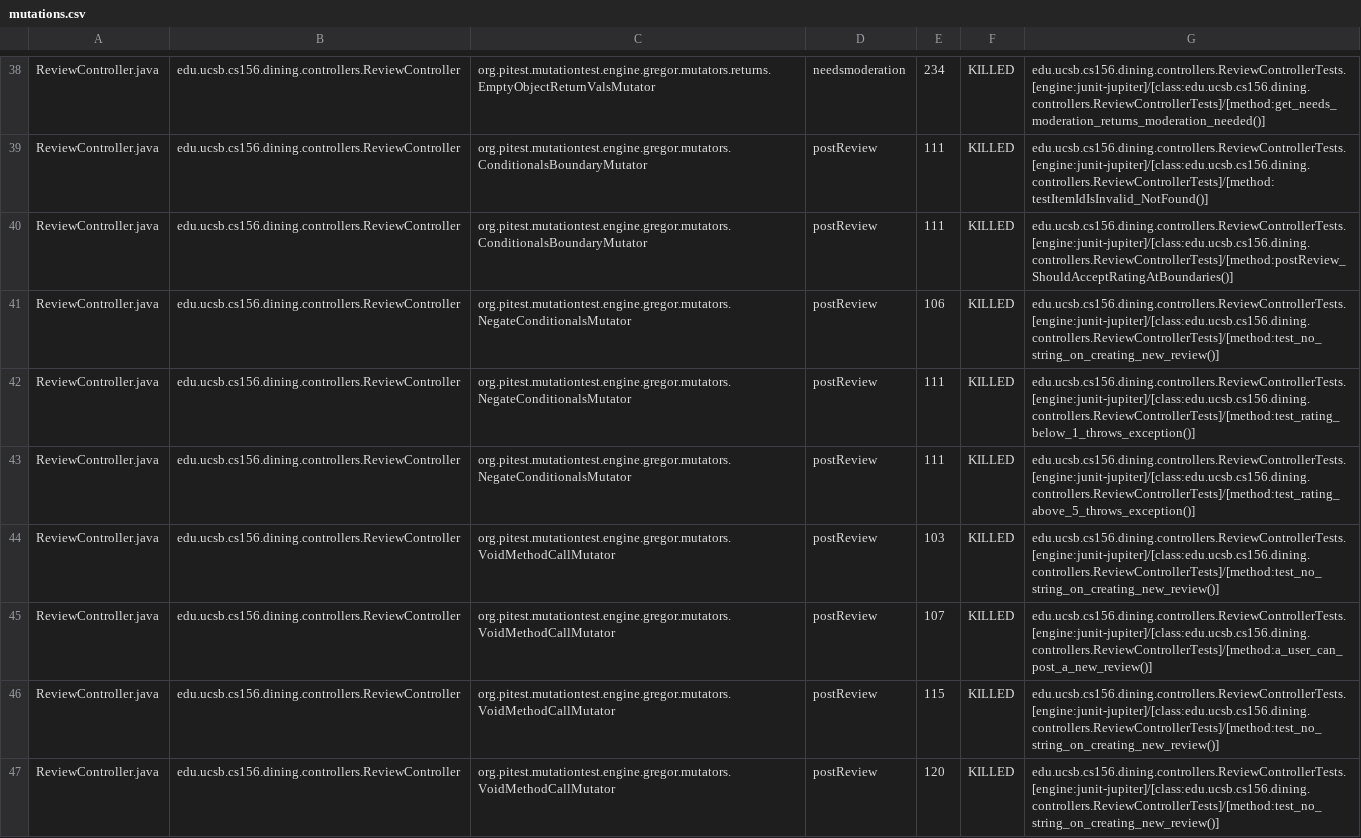
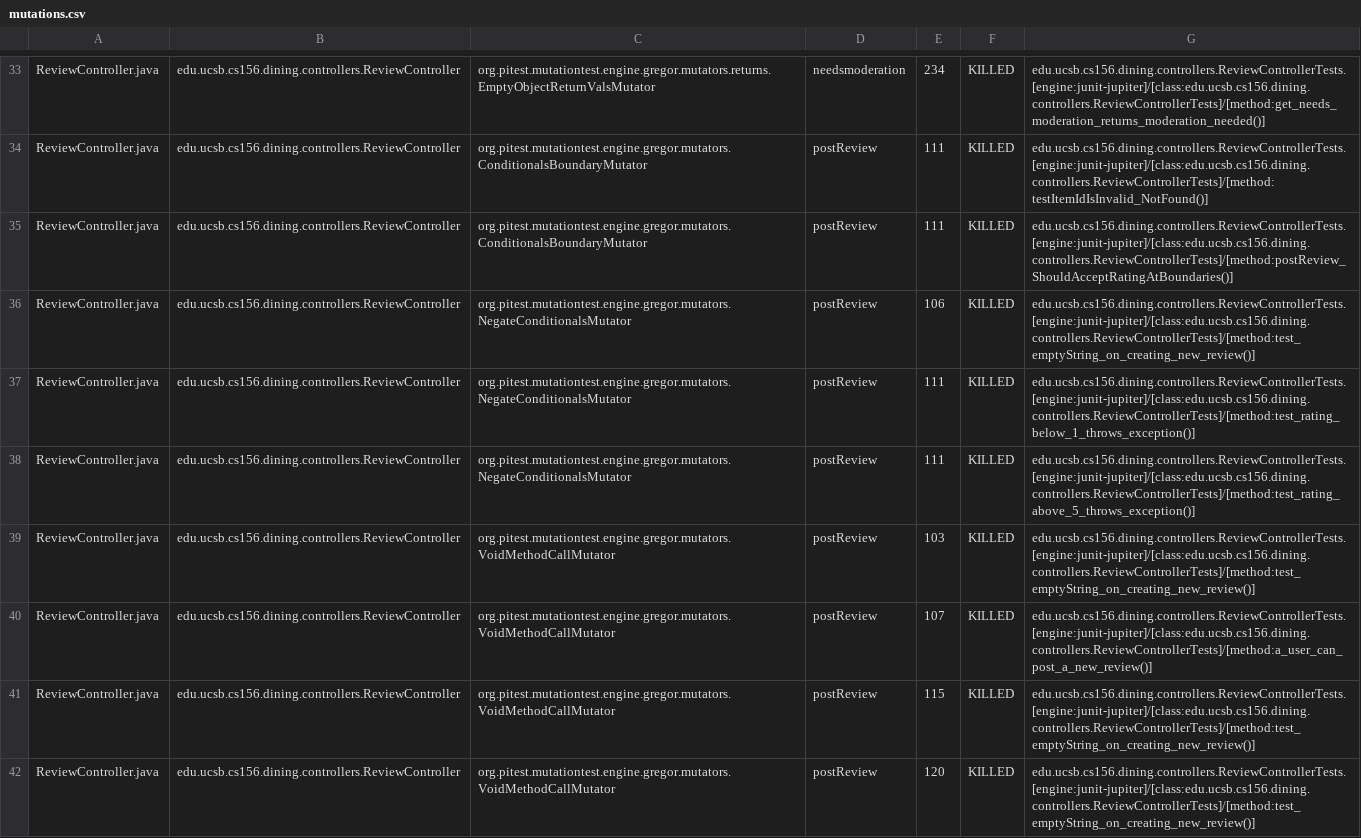
Before and after one commit to ucsb-cs156-s25/proj-dining-s25-10, a CSV file: prs/38/pitest/mutations.csv, drawn as a sheet; only a part is shown, gaps mark what is left out; the diff covers the shown part only.

Commit message:
Deploying to gh-pages from @ ucsb-cs156-s25/proj-dining-s25-10@fb9b1b7da25a1743a524e6642578cc8fab4ba804 🚀

```diff
--- a/prs/38/pitest/mutations.csv
+++ b/prs/38/pitest/mutations.csv
@@ -40,8 +35,8 @@ ReviewController.java,edu.ucsb.cs156.dining.controllers.ReviewController,org.pit
 ReviewController.java,edu.ucsb.cs156.dining.controllers.ReviewController,org.pitest.mutationtest.engine.gregor.mutators.ConditionalsBoundaryMutator,postReview,111,KILLED,edu.ucsb.cs156.dining.controllers.ReviewControllerTests.[engine:junit-jupiter]/[class:edu.ucsb.cs156.dining.controllers.ReviewControllerTests]/[method:postReview_ShouldAcceptRatingAtBoundaries()]
-ReviewController.java,edu.ucsb.cs156.dining.controllers.ReviewController,org.pitest.mutationtest.engine.gregor.mutators.NegateConditionalsMutator,postReview,106,KILLED,edu.ucsb.cs156.dining.controllers.ReviewControllerTests.[engine:junit-jupiter]/[class:edu.ucsb.cs156.dining.controllers.ReviewControllerTests]/[method:test_no_string_on_creating_new_review()]
+ReviewController.java,edu.ucsb.cs156.dining.controllers.ReviewController,org.pitest.mutationtest.engine.gregor.mutators.NegateConditionalsMutator,postReview,106,KILLED,edu.ucsb.cs156.dining.controllers.ReviewControllerTests.[engine:junit-jupiter]/[class:edu.ucsb.cs156.dining.controllers.ReviewControllerTests]/[method:test_emptyString_on_creating_new_review()]
 ReviewController.java,edu.ucsb.cs156.dining.controllers.ReviewController,org.pitest.mutationtest.engine.gregor.mutators.NegateConditionalsMutator,postReview,111,KILLED,edu.ucsb.cs156.dining.controllers.ReviewControllerTests.[engine:junit-jupiter]/[class:edu.ucsb.cs156.dining.controllers.ReviewControllerTests]/[method:test_rating_below_1_throws_exception()]
 ReviewController.java,edu.ucsb.cs156.dining.controllers.ReviewController,org.pitest.mutationtest.engine.gregor.mutators.NegateConditionalsMutator,postReview,111,KILLED,edu.ucsb.cs156.dining.controllers.ReviewControllerTests.[engine:junit-jupiter]/[class:edu.ucsb.cs156.dining.controllers.ReviewControllerTests]/[method:test_rating_above_5_throws_exception()]
-ReviewController.java,edu.ucsb.cs156.dining.controllers.ReviewController,org.pitest.mutationtest.engine.gregor.mutators.VoidMethodCallMutator,postReview,103,KILLED,edu.ucsb.cs156.dining.controllers.ReviewControllerTests.[engine:junit-jupiter]/[class:edu.ucsb.cs156.dining.controllers.ReviewControllerTests]/[method:test_no_string_on_creating_new_review()]
+ReviewController.java,edu.ucsb.cs156.dining.controllers.ReviewController,org.pitest.mutationtest.engine.gregor.mutators.VoidMethodCallMutator,postReview,103,KILLED,edu.ucsb.cs156.dining.controllers.ReviewControllerTests.[engine:junit-jupiter]/[class:edu.ucsb.cs156.dining.controllers.ReviewControllerTests]/[method:test_emptyString_on_creating_new_review()]
 ReviewController.java,edu.ucsb.cs156.dining.controllers.ReviewController,org.pitest.mutationtest.engine.gregor.mutators.VoidMethodCallMutator,postReview,107,KILLED,edu.ucsb.cs156.dining.controllers.ReviewControllerTests.[engine:junit-jupiter]/[class:edu.ucsb.cs156.dining.controllers.ReviewControllerTests]/[method:a_user_can_post_a_new_review()]
-ReviewController.java,edu.ucsb.cs156.dining.controllers.ReviewController,org.pitest.mutationtest.engine.gregor.mutators.VoidMethodCallMutator,postReview,115,KILLED,edu.ucsb.cs156.dining.controllers.ReviewControllerTests.[engine:junit-jupiter]/[class:edu.ucsb.cs156.dining.controllers.ReviewControllerTests]/[method:test_no_string_on_creating_new_review()]
-ReviewController.java,edu.ucsb.cs156.dining.controllers.ReviewController,org.pitest.mutationtest.engine.gregor.mutators.VoidMethodCallMutator,postReview,120,KILLED,edu.ucsb.cs156.dining.controllers.ReviewControllerTests.[engine:junit-jupiter]/[class:edu.ucsb.cs156.dining.controllers.ReviewControllerTests]/[method:test_no_string_on_creating_new_review()]
+ReviewController.java,edu.ucsb.cs156.dining.controllers.ReviewController,org.pitest.mutationtest.engine.gregor.mutators.VoidMethodCallMutator,postReview,115,KILLED,edu.ucsb.cs156.dining.controllers.ReviewControllerTests.[engine:junit-jupiter]/[class:edu.ucsb.cs156.dining.controllers.ReviewControllerTests]/[method:test_emptyString_on_creating_new_review()]
+ReviewController.java,edu.ucsb.cs156.dining.controllers.ReviewController,org.pitest.mutationtest.engine.gregor.mutators.VoidMethodCallMutator,postReview,120,KILLED,edu.ucsb.cs156.dining.controllers.ReviewControllerTests.[engine:junit-jupiter]/[class:edu.ucsb.cs156.dining.controllers.ReviewControllerTests]/[method:test_emptyString_on_creating_new_review()]
```
Also changed, not shown: 6 added rows, 6 removed rows, 29 moved rows and 9 edited cells elsewhere in this file, 16 other files.
